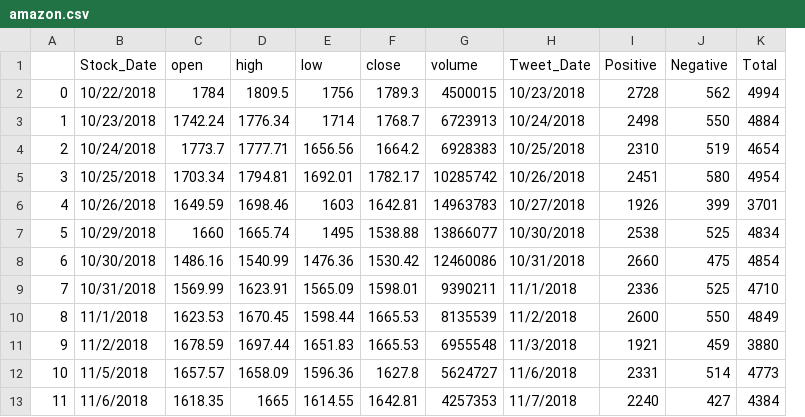
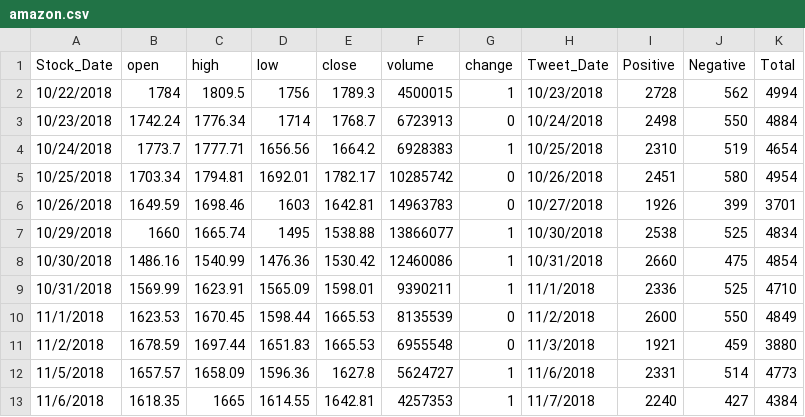
Before and after one commit to imw2/Twitter-Sentiment-Mining, a CSV file: Combined_Stock_Twitter_Data/amazon.csv, drawn as a sheet; only a part is shown; removed rows and columns are numbered as before the commit, all else as after; the diff names each change by its address in the sheet, - before the commit and + after, or states it on an @@ line.

```diff
--- a/Combined_Stock_Twitter_Data/amazon.csv
+++ b/Combined_Stock_Twitter_Data/amazon.csv
-column A, rows 2-13: 0 | 1 | 2 | 3 | 4 | 5 | 6 | 7 | 8 | 9 | 10 | 11
+column G (change), rows 2-13: 1 | 0 | 1 | 0 | 0 | 1 | 1 | 1 | 0 | 0 | 1 | 1
```
Also changed, not shown: Combined_Stock_Twitter_Data/apple.csv, Combined_Stock_Twitter_Data/facebook.csv, 3 other files.
